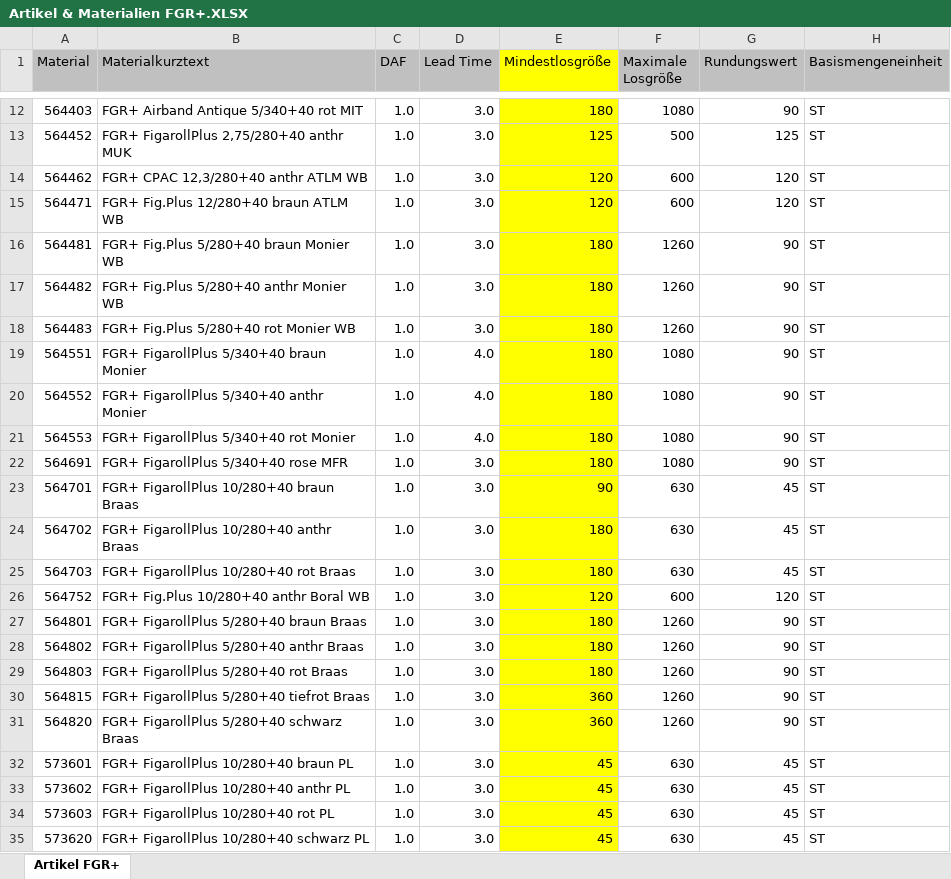
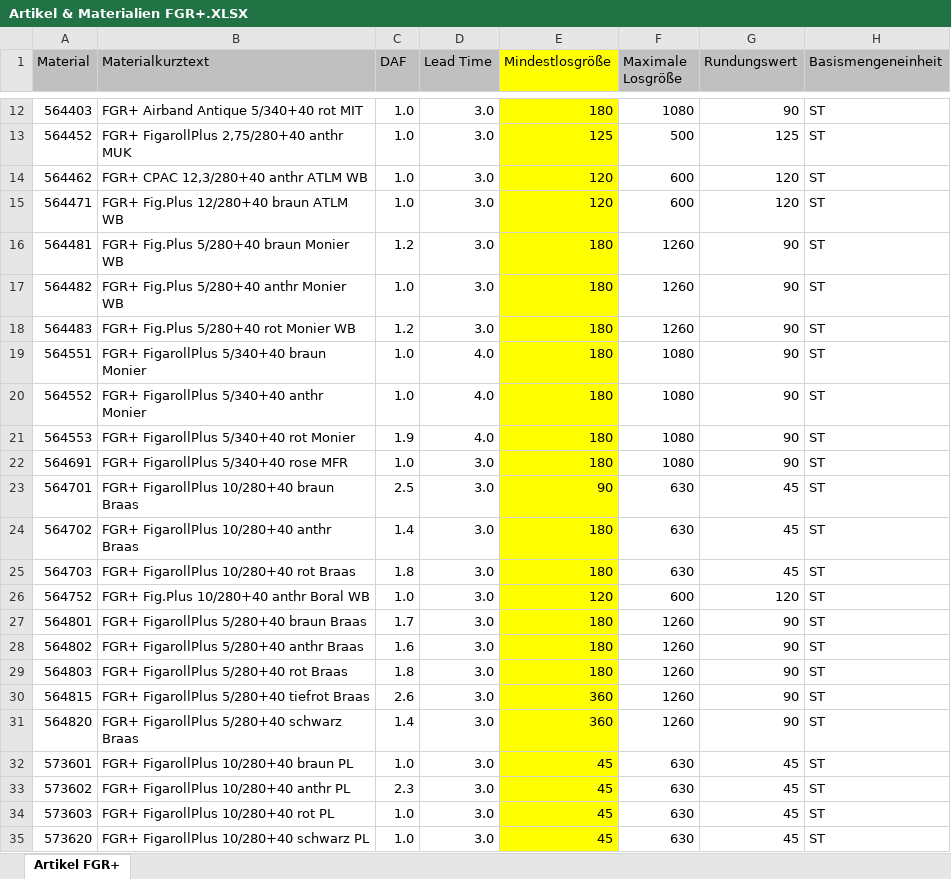
Before and after one commit to lucas-ratsch99/ddmrp-backend, an Excel workbook: data/inputs/Artikel & Materialien FGR+.XLSX, sheet Artikel FGR+, drawn as a sheet; only a part is shown, gaps mark what is left out; values as stored, in another font and other column widths than the file's, no borders; the diff names each change by its address in the sheet, - before the commit and + after, or states it on an @@ line.

Commit message:
Update master data with new DAF values

```diff
--- a/data/inputs/Artikel & Materialien FGR+.XLSX (sheet Artikel FGR+)
+++ b/data/inputs/Artikel & Materialien FGR+.XLSX (sheet Artikel FGR+)
-C16 (DAF): 1.0
+C16 (DAF): 1.2
-C18 (DAF): 1.0
+C18 (DAF): 1.2
-C21 (DAF): 1.0
+C21 (DAF): 1.9
-C23 (DAF): 1.0
+C23 (DAF): 2.5
-C24 (DAF): 1.0
+C24 (DAF): 1.4
-C25 (DAF): 1.0
+C25 (DAF): 1.8
-C27 (DAF): 1.0
+C27 (DAF): 1.7
-C28 (DAF): 1.0
+C28 (DAF): 1.6
-C29 (DAF): 1.0
+C29 (DAF): 1.8
-C30 (DAF): 1.0
+C30 (DAF): 2.6
-C31 (DAF): 1.0
+C31 (DAF): 1.4
-C33 (DAF): 1.0
+C33 (DAF): 2.3
```
